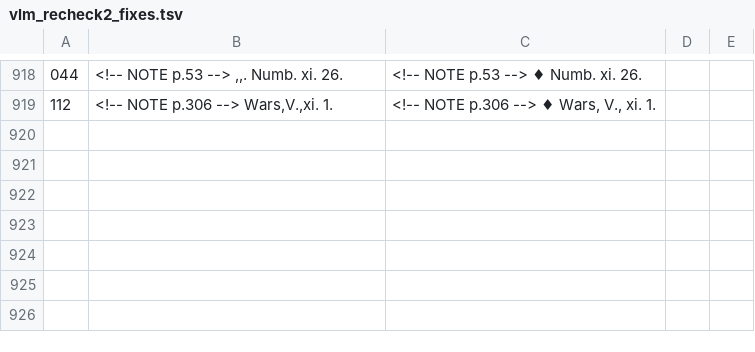
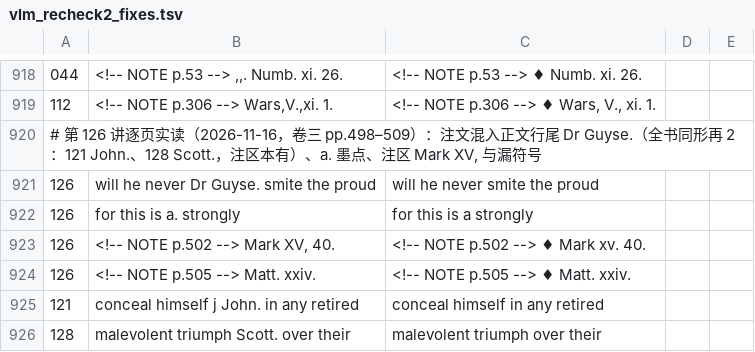
Before and after one commit to whcjb/whcjb.github.io, a TSV file: foote_raw/luke/vlm_recheck2_fixes.tsv, drawn as a sheet; only a part is shown, gaps mark what is left out.

```diff
--- a/foote_raw/luke/vlm_recheck2_fixes.tsv
+++ b/foote_raw/luke/vlm_recheck2_fixes.tsv
@@ -924 +924,8 @@
 112	<!-- NOTE p.306 --> Wars,V.,xi. 1.	<!-- NOTE p.306 --> ♦ Wars, V., xi. 1.
+# 第 126 讲逐页实读（2026-11-16，卷三 pp.498–509）：注文混入正文行尾 Dr Guyse.（全书同形再 2：121 John.、128 Scott.，注区本有）、a. 墨点、注区 Mark XV, 与漏符号
+126	will he never Dr Guyse. smite the proud	will he never smite the proud
+126	for this is a. strongly	for this is a strongly
+126	<!-- NOTE p.502 --> Mark XV, 40.	<!-- NOTE p.502 --> ♦ Mark xv. 40.
+126	<!-- NOTE p.505 --> Matt. xxiv.	<!-- NOTE p.505 --> ♦ Matt. xxiv.
+121	conceal himself j John. in any retired	conceal himself in any retired
+128	malevolent triumph Scott. over their	malevolent triumph over their
```
Also changed, not shown: 7 other files.
